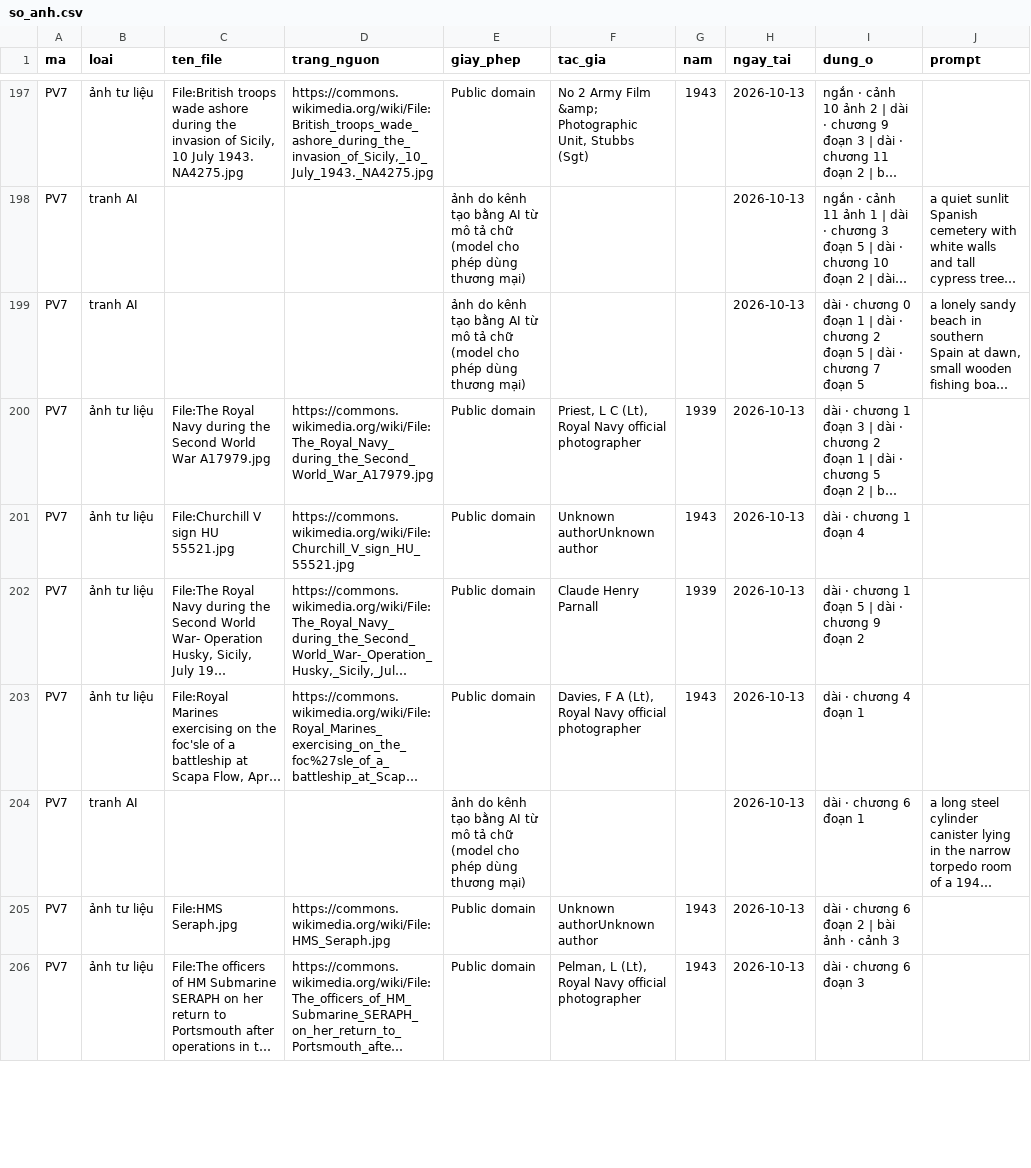
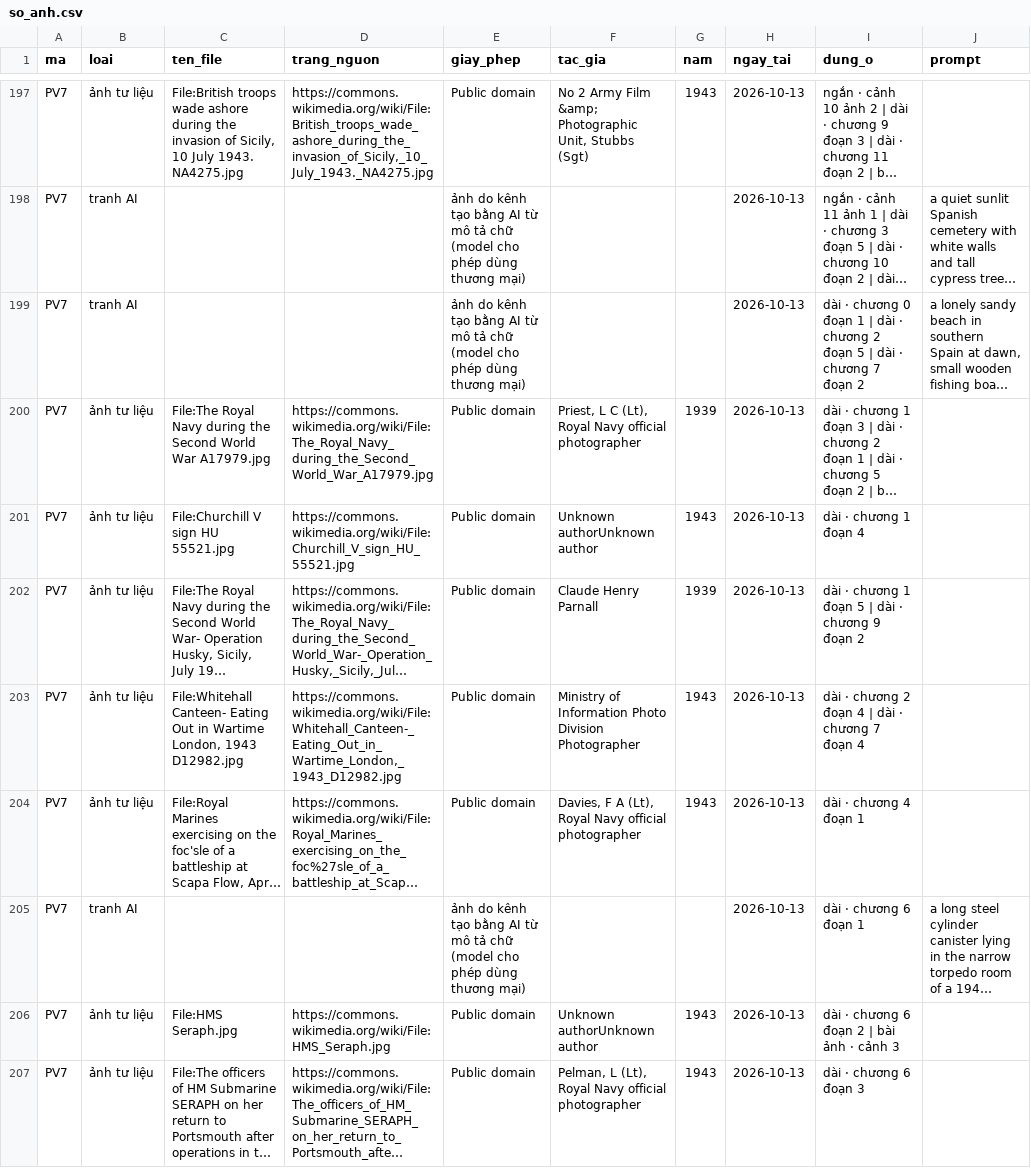
Before and after one commit to thanhnt1910/fact-video, a CSV file: logs/so_anh.csv, drawn as a sheet; only a part is shown, gaps mark what is left out; long unchanged cells end in …; the diff covers the shown part only; the diff names each change by its address in the sheet, - before the commit and + after, or states it on an @@ line.

```diff
--- a/logs/so_anh.csv
+++ b/logs/so_anh.csv
-I199 (dung_o): …7 đoạn 5
+I199 (dung_o): …7 đoạn 2
+row 203: PV7 | ảnh tư liệu | File:Whitehall Canteen- Eating Out in Wartime London, 1943 D12982.jpg | https://commons.wikimedia.org/wiki/File:Whitehall_Canteen-_Eating_Out_in_Wartime_London,_1943_D12982.jpg | Public domain | Ministry of Information Photo Division Photographer | 1943 | 2026-10-13 | dài · chương 2 đoạn 4 | dài · chương 7 đoạn 4
```
Also changed, not shown: 2 added rows, 3 removed rows and 7 edited cells elsewhere in this file, 16 other files.
